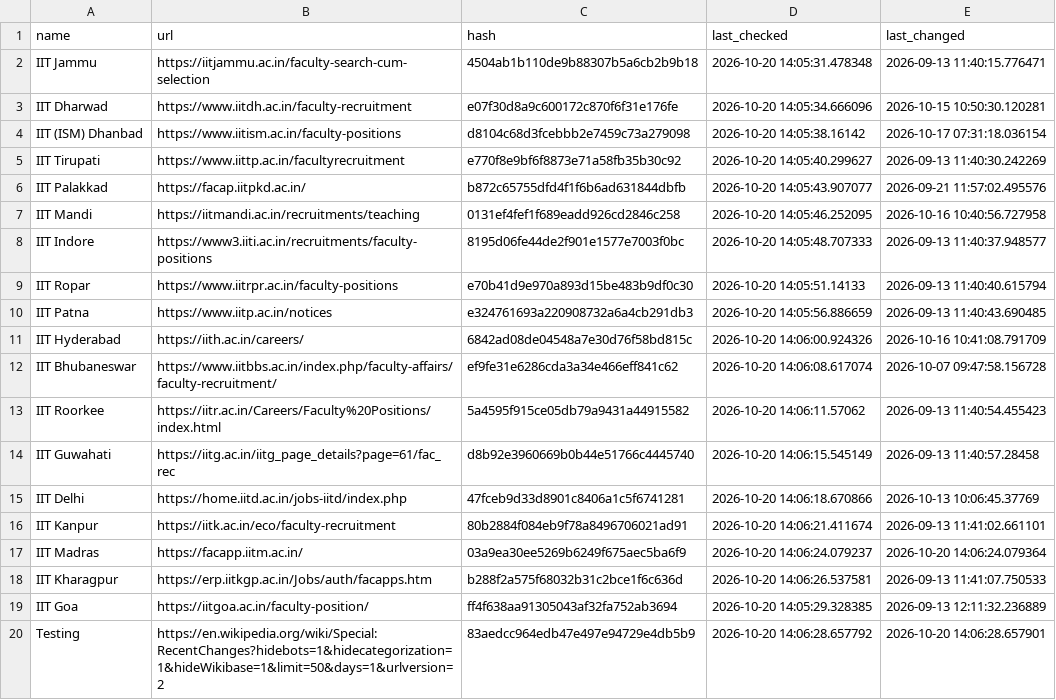
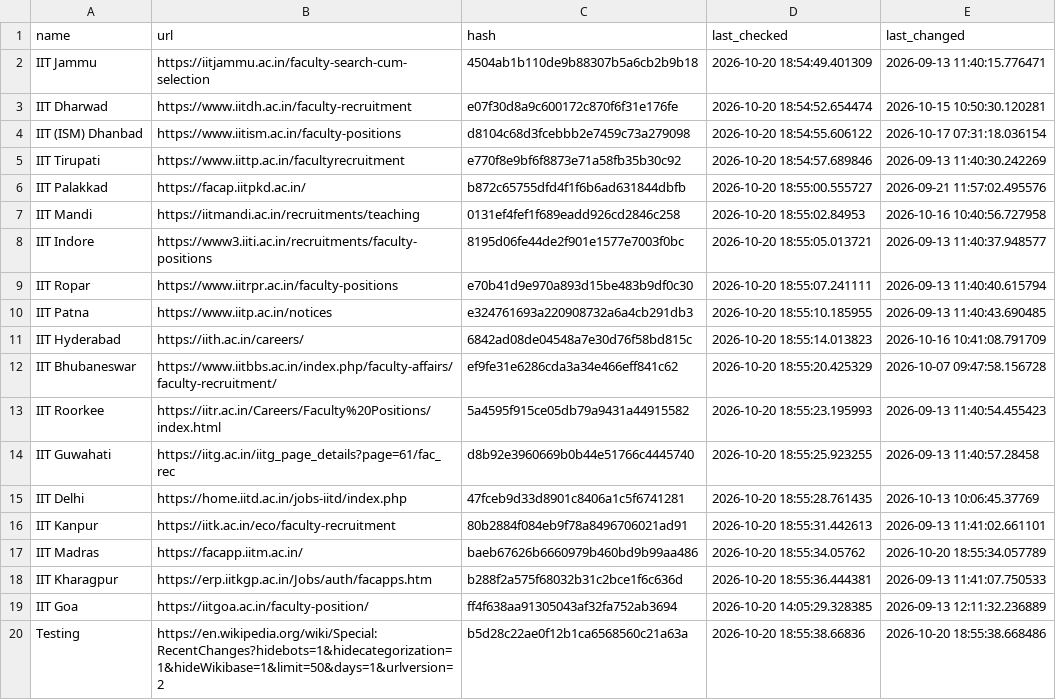
Before and after one commit to AbhibhavS/Faculty_watcher, a CSV file: state.csv, drawn as a sheet.

```diff
--- a/state.csv
+++ b/state.csv
@@ -1,20 +1,20 @@
 "name","url","hash","last_checked","last_changed"
-"IIT Jammu","https://iitjammu.ac.in/faculty-search-cum-selection","4504ab1b110de9b88307b5a6cb2b9b18","2026-10-20 14:05:31.478348","2026-09-13 11:40:15.776471"
-"IIT Dharwad","https://www.iitdh.ac.in/faculty-recruitment","e07f30d8a9c600172c870f6f31e176fe","2026-10-20 14:05:34.666096","2026-10-15 10:50:30.120281"
-"IIT (ISM) Dhanbad","https://www.iitism.ac.in/faculty-positions","d8104c68d3fcebbb2e7459c73a279098","2026-10-20 14:05:38.16142","2026-10-17 07:31:18.036154"
-"IIT Tirupati","https://www.iittp.ac.in/facultyrecruitment","e770f8e9bf6f8873e71a58fb35b30c92","2026-10-20 14:05:40.299627","2026-09-13 11:40:30.242269"
-"IIT Palakkad","https://facap.iitpkd.ac.in/","b872c65755dfd4f1f6b6ad631844dbfb","2026-10-20 14:05:43.907077","2026-09-21 11:57:02.495576"
-"IIT Mandi","https://iitmandi.ac.in/recruitments/teaching","0131ef4fef1f689eadd926cd2846c258","2026-10-20 14:05:46.252095","2026-10-16 10:40:56.727958"
-"IIT Indore","https://www3.iiti.ac.in/recruitments/faculty-positions","8195d06fe44de2f901e1577e7003f0bc","2026-10-20 14:05:48.707333","2026-09-13 11:40:37.948577"
-"IIT Ropar","https://www.iitrpr.ac.in/faculty-positions","e70b41d9e970a893d15be483b9df0c30","2026-10-20 14:05:51.14133","2026-09-13 11:40:40.615794"
-"IIT Patna","https://www.iitp.ac.in/notices","e324761693a220908732a6a4cb291db3","2026-10-20 14:05:56.886659","2026-09-13 11:40:43.690485"
-"IIT Hyderabad","https://iith.ac.in/careers/","6842ad08de04548a7e30d76f58bd815c","2026-10-20 14:06:00.924326","2026-10-16 10:41:08.791709"
-"IIT Bhubaneswar","https://www.iitbbs.ac.in/index.php/faculty-affairs/faculty-recruitment/","ef9fe31e6286cda3a34e466eff841c62","2026-10-20 14:06:08.617074","2026-10-07 09:47:58.156728"
-"IIT Roorkee","https://iitr.ac.in/Careers/Faculty%20Positions/index.html","5a4595f915ce05db79a9431a44915582","2026-10-20 14:06:11.57062","2026-09-13 11:40:54.455423"
-"IIT Guwahati","https://iitg.ac.in/iitg_page_details?page=61/fac_rec","d8b92e3960669b0b44e51766c4445740","2026-10-20 14:06:15.545149","2026-09-13 11:40:57.28458"
-"IIT Delhi","https://home.iitd.ac.in/jobs-iitd/index.php","47fceb9d33d8901c8406a1c5f6741281","2026-10-20 14:06:18.670866","2026-10-13 10:06:45.37769"
-"IIT Kanpur","https://iitk.ac.in/eco/faculty-recruitment","80b2884f084eb9f78a8496706021ad91","2026-10-20 14:06:21.411674","2026-09-13 11:41:02.661101"
-"IIT Madras","https://facapp.iitm.ac.in/","03a9ea30ee5269b6249f675aec5ba6f9","2026-10-20 14:06:24.079237","2026-10-20 14:06:24.079364"
-"IIT Kharagpur","https://erp.iitkgp.ac.in/Jobs/auth/facapps.htm","b288f2a575f68032b31c2bce1f6c636d","2026-10-20 14:06:26.537581","2026-09-13 11:41:07.750533"
+"IIT Jammu","https://iitjammu.ac.in/faculty-search-cum-selection","4504ab1b110de9b88307b5a6cb2b9b18","2026-10-20 18:54:49.401309","2026-09-13 11:40:15.776471"
+"IIT Dharwad","https://www.iitdh.ac.in/faculty-recruitment","e07f30d8a9c600172c870f6f31e176fe","2026-10-20 18:54:52.654474","2026-10-15 10:50:30.120281"
+"IIT (ISM) Dhanbad","https://www.iitism.ac.in/faculty-positions","d8104c68d3fcebbb2e7459c73a279098","2026-10-20 18:54:55.606122","2026-10-17 07:31:18.036154"
+"IIT Tirupati","https://www.iittp.ac.in/facultyrecruitment","e770f8e9bf6f8873e71a58fb35b30c92","2026-10-20 18:54:57.689846","2026-09-13 11:40:30.242269"
+"IIT Palakkad","https://facap.iitpkd.ac.in/","b872c65755dfd4f1f6b6ad631844dbfb","2026-10-20 18:55:00.555727","2026-09-21 11:57:02.495576"
+"IIT Mandi","https://iitmandi.ac.in/recruitments/teaching","0131ef4fef1f689eadd926cd2846c258","2026-10-20 18:55:02.84953","2026-10-16 10:40:56.727958"
+"IIT Indore","https://www3.iiti.ac.in/recruitments/faculty-positions","8195d06fe44de2f901e1577e7003f0bc","2026-10-20 18:55:05.013721","2026-09-13 11:40:37.948577"
+"IIT Ropar","https://www.iitrpr.ac.in/faculty-positions","e70b41d9e970a893d15be483b9df0c30","2026-10-20 18:55:07.241111","2026-09-13 11:40:40.615794"
+"IIT Patna","https://www.iitp.ac.in/notices","e324761693a220908732a6a4cb291db3","2026-10-20 18:55:10.185955","2026-09-13 11:40:43.690485"
+"IIT Hyderabad","https://iith.ac.in/careers/","6842ad08de04548a7e30d76f58bd815c","2026-10-20 18:55:14.013823","2026-10-16 10:41:08.791709"
+"IIT Bhubaneswar","https://www.iitbbs.ac.in/index.php/faculty-affairs/faculty-recruitment/","ef9fe31e6286cda3a34e466eff841c62","2026-10-20 18:55:20.425329","2026-10-07 09:47:58.156728"
+"IIT Roorkee","https://iitr.ac.in/Careers/Faculty%20Positions/index.html","5a4595f915ce05db79a9431a44915582","2026-10-20 18:55:23.195993","2026-09-13 11:40:54.455423"
+"IIT Guwahati","https://iitg.ac.in/iitg_page_details?page=61/fac_rec","d8b92e3960669b0b44e51766c4445740","2026-10-20 18:55:25.923255","2026-09-13 11:40:57.28458"
+"IIT Delhi","https://home.iitd.ac.in/jobs-iitd/index.php","47fceb9d33d8901c8406a1c5f6741281","2026-10-20 18:55:28.761435","2026-10-13 10:06:45.37769"
+"IIT Kanpur","https://iitk.ac.in/eco/faculty-recruitment","80b2884f084eb9f78a8496706021ad91","2026-10-20 18:55:31.442613","2026-09-13 11:41:02.661101"
+"IIT Madras","https://facapp.iitm.ac.in/","baeb67626b6660979b460bd9b99aa486","2026-10-20 18:55:34.05762","2026-10-20 18:55:34.057789"
+"IIT Kharagpur","https://erp.iitkgp.ac.in/Jobs/auth/facapps.htm","b288f2a575f68032b31c2bce1f6c636d","2026-10-20 18:55:36.444381","2026-09-13 11:41:07.750533"
 "IIT Goa","https://iitgoa.ac.in/faculty-position/","ff4f638aa91305043af32fa752ab3694","2026-10-20 14:05:29.328385","2026-09-13 12:11:32.236889"
-"Testing","https://en.wikipedia.org/wiki/Special:RecentChanges?hidebots=1&hidecategorization=1&hideWikibase=1&limit=50&days=1&urlversion=2","83aedcc964edb47e497e94729e4db5b9","2026-10-20 14:06:28.657792","2026-10-20 14:06:28.657901"
+"Testing","https://en.wikipedia.org/wiki/Special:RecentChanges?hidebots=1&hidecategorization=1&hideWikibase=1&limit=50&days=1&urlversion=2","b5d28c22ae0f12b1ca6568560c21a63a","2026-10-20 18:55:38.66836","2026-10-20 18:55:38.668486"
```
Also changed, not shown: 1 other file.
